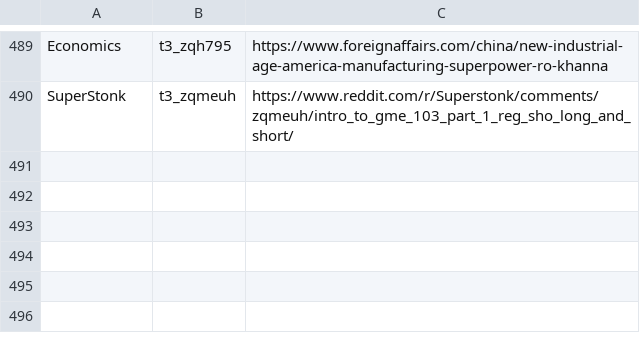
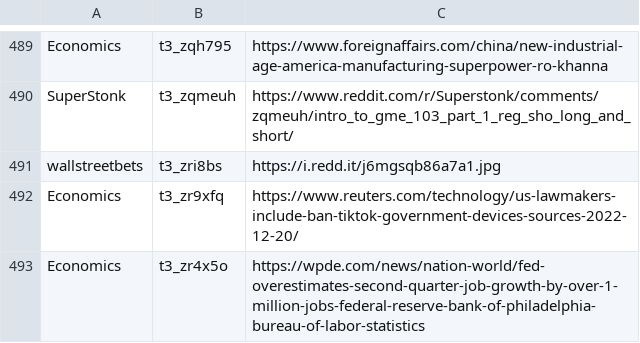
Before and after one commit to dli-invest/stonk_events, a CSV file: data/reddit/reddit_articles.csv, drawn as a sheet; only a part is shown, gaps mark what is left out.

```diff
--- a/data/reddit/reddit_articles.csv
+++ b/data/reddit/reddit_articles.csv
@@ -490 +490,4 @@ Economics,t3_zqh795,https://www.foreignaffairs.com/china/new-industrial-age-amer
 SuperStonk,t3_zqmeuh,https://www.reddit.com/r/Superstonk/comments/zqmeuh/intro_to_gme_103_part_1_reg_sho_long_and_short/
+wallstreetbets,t3_zri8bs,https://i.redd.it/j6mgsqb86a7a1.jpg
+Economics,t3_zr9xfq,https://www.reuters.com/technology/us-lawmakers-include-ban-tiktok-government-devices-sources-2022-12-20/
+Economics,t3_zr4x5o,https://wpde.com/news/nation-world/fed-overestimates-second-quarter-job-growth-by-over-1-million-jobs-federal-reserve-bank-of-philadelphia-bureau-of-labor-statistics
```
Also changed, not shown: 2 other files.
